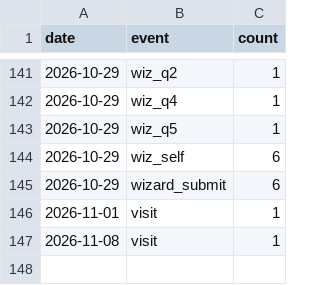
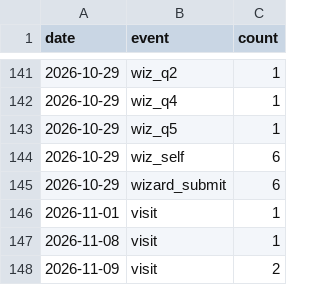
Before and after one commit to 5-Jihwan/aidpage, a CSV file: data/stats/daily.csv, drawn as a sheet; only a part is shown, gaps mark what is left out; the diff names each change by its address in the sheet, - before the commit and + after, or states it on an @@ line.

```diff
--- a/data/stats/daily.csv
+++ b/data/stats/daily.csv
+row 148: 2026-11-09 | visit | 2
```
Also changed, not shown: data/stats/visits.csv, 20 other files.
